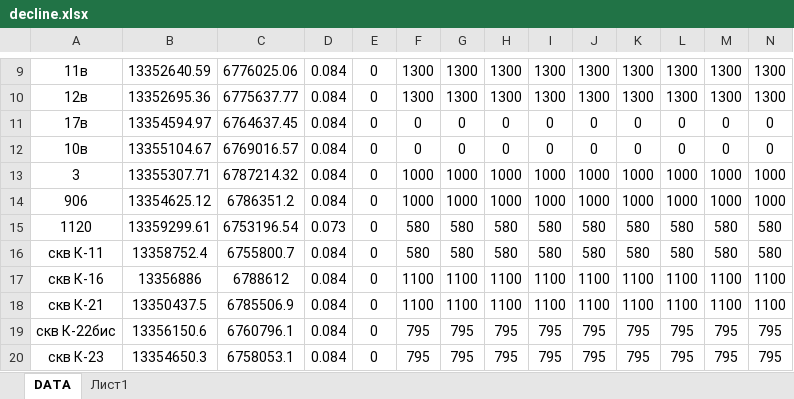
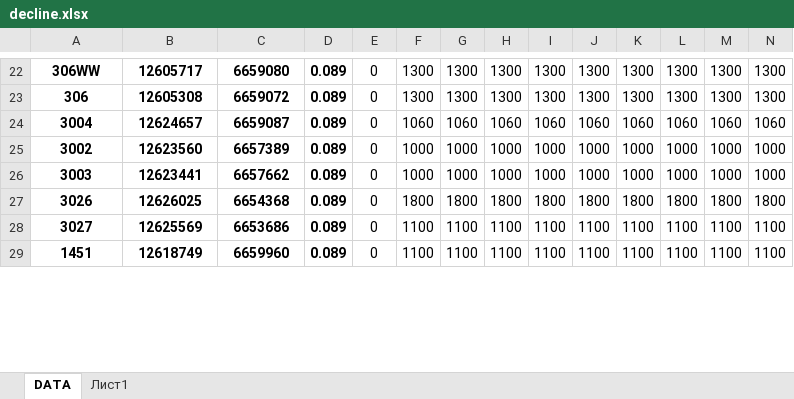
Before and after one commit to dmitrytk/python-scripts, an Excel workbook: templates/decline.xlsx, sheet DATA, drawn as a sheet; only a part is shown, gaps mark what is left out; values as stored, in another font and other column widths than the file's, no borders; removed rows and columns are numbered as before the commit, all else as after; rows hold the shown columns only; the diff covers the shown part only; the diff names each change by its address in the sheet, - before the commit and + after, or states it on an @@ line.

```diff
--- a/templates/decline.xlsx (sheet DATA)
+++ b/templates/decline.xlsx (sheet DATA)
-A22: 11в
+A22: 306WW
-A22:D23 bold: off
+A22:D23 bold: on
-B22: 13352640.59
+B22: 12605717
-C22: 6776025.06
+C22: 6659080
-D22:D23: 0.084
+D22:D23: 0.089
-A23: 12в
+A23: 306
-B23: 13352695.36
+B23: 12605308
-C23: 6775637.77
+C23: 6659072
-row 11: 17в | 13354594.97 | 6764637.45 | 0.084 | 0 | 0 | 0 | 0 | 0 | 0 | 0 | 0 | 0 | 0
-row 12: 10в | 13355104.67 | 6769016.57 | 0.084 | 0 | 0 | 0 | 0 | 0 | 0 | 0 | 0 | 0 | 0
+row 24: 3004 | 12624657 | 6659087 | 0.089 | 0 | 1060 | 1060 | 1060 | 1060 | 1060 | 1060 | 1060 | 1060 | 1060
-A25: 3
+A25: 3002
-A25:D26 bold: off
+A25:D26 bold: on
-B25: 13355307.71
+B25: 12623560
-C25: 6787214.32
+C25: 6657389
-D25:D26: 0.084
+D25:D26: 0.089
-A26: 906
+A26: 3003
-B26: 13354625.12
+B26: 12623441
-C26: 6786351.2
+C26: 6657662
-row 15: 1120 | 13359299.61 | 6753196.54 | 0.073 | 0 | 580 | 580 | 580 | 580 | 580 | 580 | 580 | 580 | 580
-row 16: скв К-11 | 13358752.4 | 6755800.7 | 0.084 | 0 | 580 | 580 | 580 | 580 | 580 | 580 | 580 | 580 | 580
+row 27: 3026 | 12626025 | 6654368 | 0.089 | 0 | 1800 | 1800 | 1800 | 1800 | 1800 | 1800 | 1800 | 1800 | 1800
-A28: скв К-16
+A28: 3027
-A28:D29 bold: off
+A28:D29 bold: on
-B28: 13356886
+B28: 12625569
-C28: 6788612
+C28: 6653686
-D28:D29: 0.084
+D28:D29: 0.089
-A29: скв К-21
+A29: 1451
-B29: 13350437.5
+B29: 12618749
-C29: 6785506.9
+C29: 6659960
-row 19: скв К-22бис | 13356150.6 | 6760796.1 | 0.084 | 0 | 795 | 795 | 795 | 795 | 795 | 795 | 795 | 795 | 795
-row 20: скв К-23 | 13354650.3 | 6758053.1 | 0.084 | 0 | 795 | 795 | 795 | 795 | 795 | 795 | 795 | 795 | 795
```
Also changed, not shown: 37 added rows, 12 removed rows, 35 edited cells and cell formats elsewhere in this sheet, templates/plotlog.xlsx, 18 other files.
